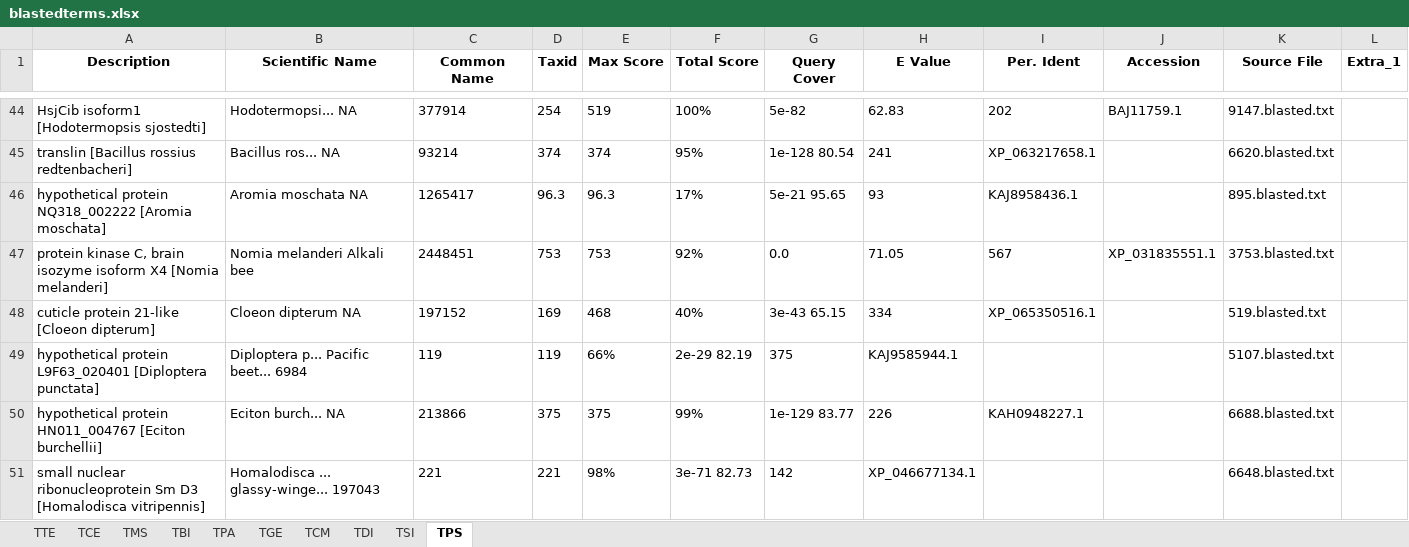
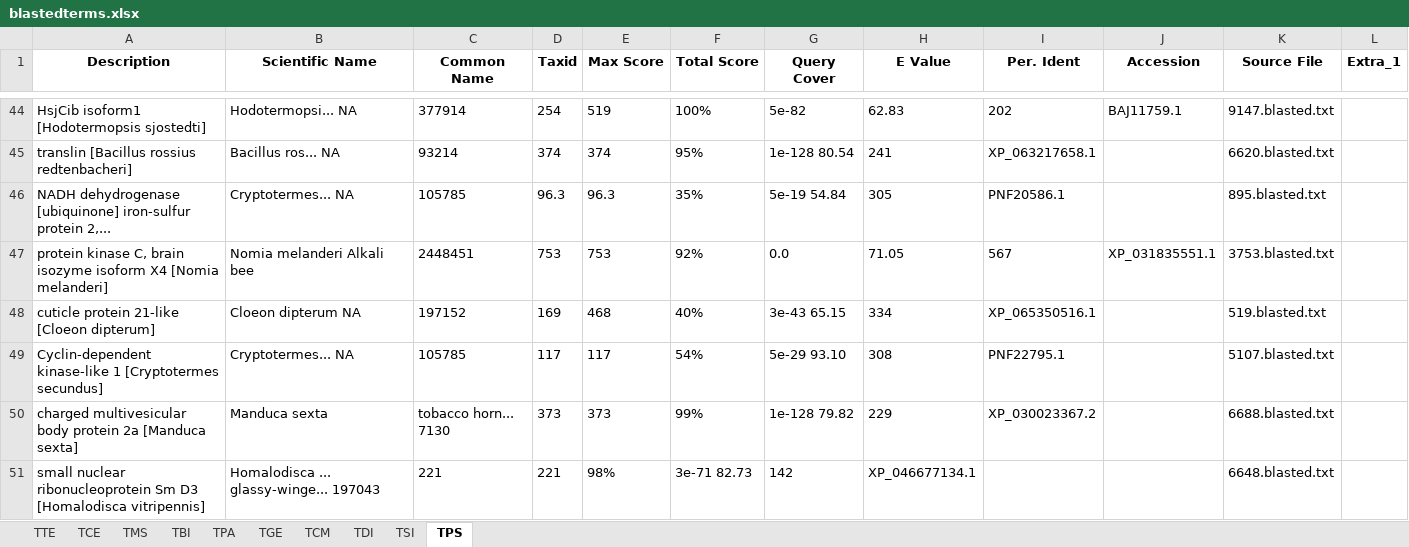
Before and after one commit to MattiaRag/timemaproject, an Excel workbook: intermediate_files/blastedterms.xlsx, sheet TPS, drawn as a sheet; only a part is shown, gaps mark what is left out; values as stored, in another font and other column widths than the file's, no borders; removed rows and columns are numbered as before the commit, all else as after; the diff covers the shown part only; the diff names each change by its address in the sheet, - before the commit and + after, or states it on an @@ line.

```diff
--- a/intermediate_files/blastedterms.xlsx (sheet TPS)
+++ b/intermediate_files/blastedterms.xlsx (sheet TPS)
-row 46: hypothetical protein NQ318_002222 [Aromia moschata] | Aromia moschata NA | 1265417 | 96.3 | 96.3 | 17% | 5e-21 95.65 | 93 | KAJ8958436.1 |  | 895.blasted.txt
+row 46: NADH dehydrogenase [ubiquinone] iron-sulfur protein 2,... | Cryptotermes... NA | 105785 | 96.3 | 96.3 | 35% | 5e-19 54.84 | 305 | PNF20586.1 |  | 895.blasted.txt
-row 49: hypothetical protein L9F63_020401 [Diploptera punctata] | Diploptera p... Pacific beet... 6984 | 119 | 119 | 66% | 2e-29 82.19 | 375 | KAJ9585944.1 |  |  | 5107.blasted.txt
-row 50: hypothetical protein HN011_004767 [Eciton burchellii] | Eciton burch... NA | 213866 | 375 | 375 | 99% | 1e-129 83.77 | 226 | KAH0948227.1 |  | 6688.blasted.txt
+row 49: Cyclin-dependent kinase-like 1 [Cryptotermes secundus] | Cryptotermes... NA | 105785 | 117 | 117 | 54% | 5e-29 93.10 | 308 | PNF22795.1 |  | 5107.blasted.txt
+row 50: charged multivesicular body protein 2a [Manduca sexta] | Manduca sexta | tobacco horn... 7130 | 373 | 373 | 99% | 1e-128 79.82 | 229 | XP_030023367.2 |  | 6688.blasted.txt
```
Also changed, not shown: 18 added rows and 18 removed rows elsewhere in this sheet, sheet TGE, sheet TPA, sheet TSI, sheet TDI, sheet TCM, sheet TTE, 3 more sheets.
